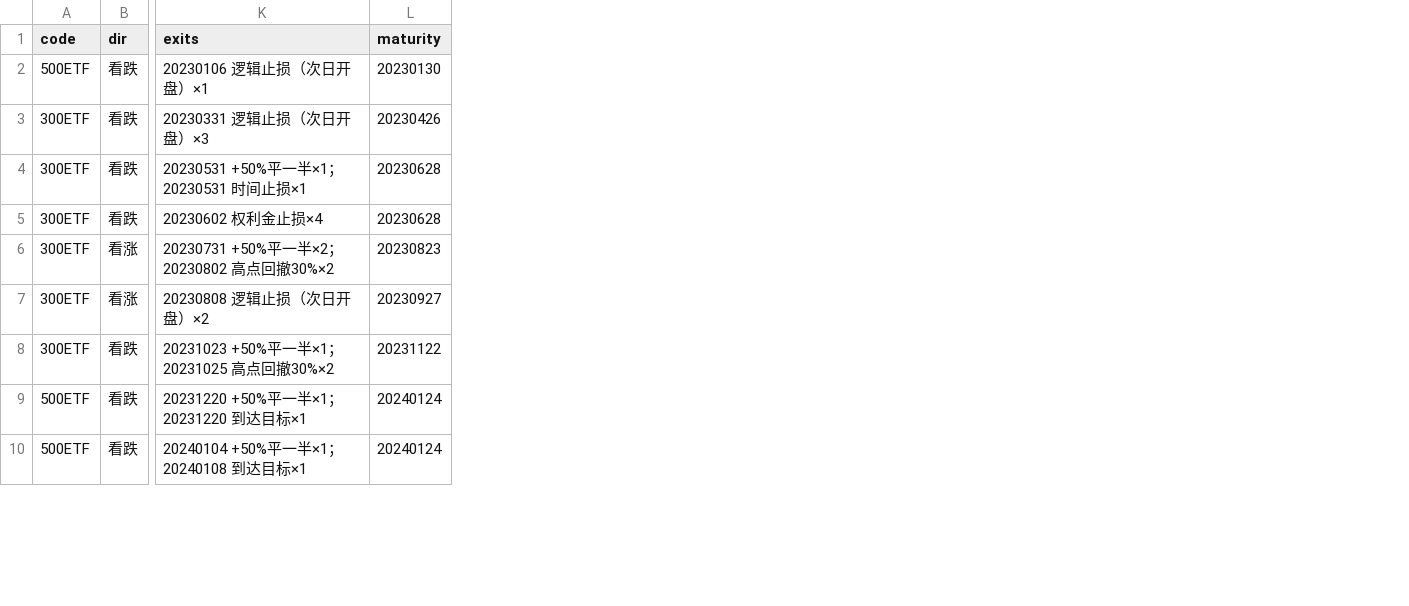
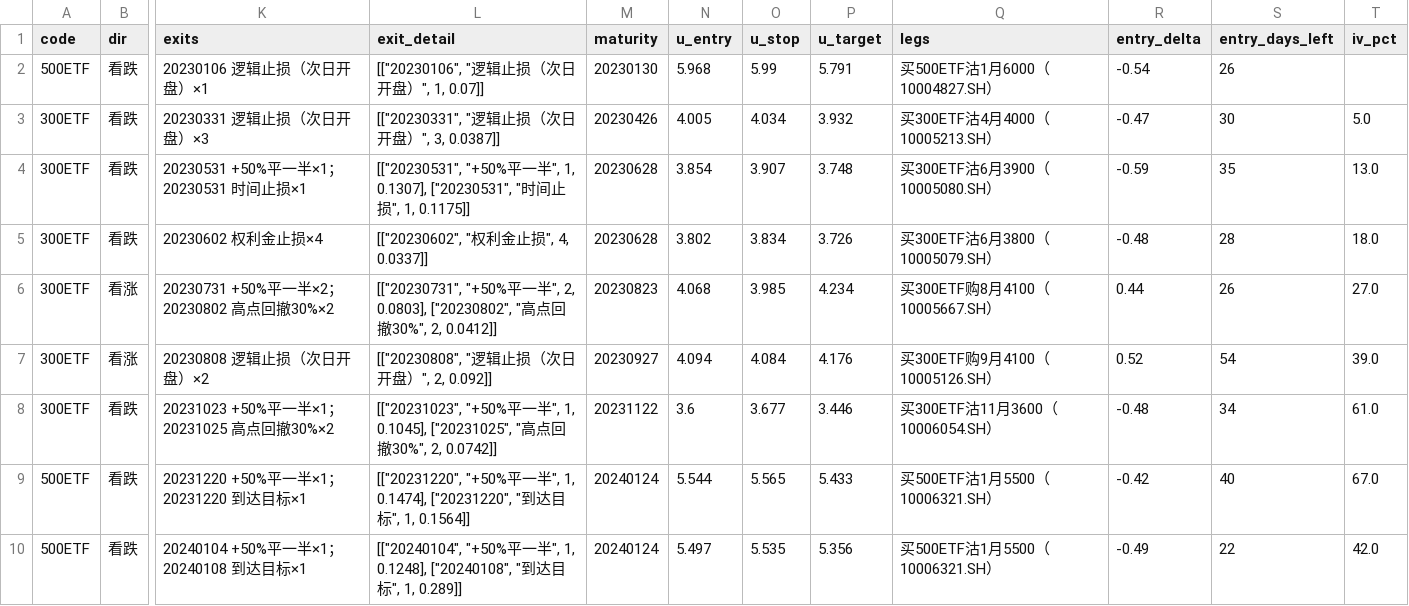
Before and after one commit to dengliang68-sudo/market-data, a CSV file: reports/backtest/opt_20230101_20261106_100k_V8_trades.csv, drawn as a sheet; only a part is shown, gaps mark what is left out; the diff names each change by its address in the sheet, - before the commit and + after, or states it on an @@ line.

```diff
--- a/reports/backtest/opt_20230101_20261106_100k_V8_trades.csv
+++ b/reports/backtest/opt_20230101_20261106_100k_V8_trades.csv
+column L (exit_detail), rows 2-10: [["20230106", "逻辑止损（次日开盘）", 1, 0.07]] | [["20230331", "逻辑止损（次日开盘）", 3, 0.0387]] | [["20230531", "+50%平一半", 1, 0.1307], ["20230531", "时间止损", 1, 0.1175]] | [["20230602", "权利金止损", 4, 0.0337]] | [["20230731", "+50%平一半", 2, 0.0803], ["20230802", "高点回撤30%", 2, 0.0412]] | [["20230808", "逻辑止损（次日开盘）", 2, 0.092]] | [["20231023", "+50%平一半", 1, 0.1045], ["20231025", "高点回撤30%", 2, 0.0742]] | [["20231220", "+50%平一半", 1, 0.1474], ["20231220", "到达目标", 1, 0.1564]] | [["20240104", "+50%平一半", 1, 0.1248], ["20240108", "到达目标", 1, 0.289]]
+column N (u_entry), rows 2-10: 5.968 | 4.005 | 3.854 | 3.802 | 4.068 | 4.094 | 3.6 | 5.544 | 5.497
+column O (u_stop), rows 2-10: 5.99 | 4.034 | 3.907 | 3.834 | 3.985 | 4.084 | 3.677 | 5.565 | 5.535
+column P (u_target), rows 2-10: 5.791 | 3.932 | 3.748 | 3.726 | 4.234 | 4.176 | 3.446 | 5.433 | 5.356
+column Q (legs), rows 2-10: 买500ETF沽1月6000（10004827.SH） | 买300ETF沽4月4000（10005213.SH） | 买300ETF沽6月3900（10005080.SH） | 买300ETF沽6月3800（10005079.SH） | 买300ETF购8月4100（10005667.SH） | 买300ETF购9月4100（10005126.SH） | 买300ETF沽11月3600（10006054.SH） | 买500ETF沽1月5500（10006321.SH） | 买500ETF沽1月5500（10006321.SH）
+column R (entry_delta), rows 2-10: -0.54 | -0.47 | -0.59 | -0.48 | 0.44 | 0.52 | -0.48 | -0.42 | -0.49
+column S (entry_days_left), rows 2-10: 26 | 30 | 35 | 28 | 26 | 54 | 34 | 40 | 22
+column T (iv_pct), rows 3-10: 5.0 | 13.0 | 18.0 | 27.0 | 39.0 | 61.0 | 67.0 | 42.0
```
Also changed, not shown: 13 other files.
